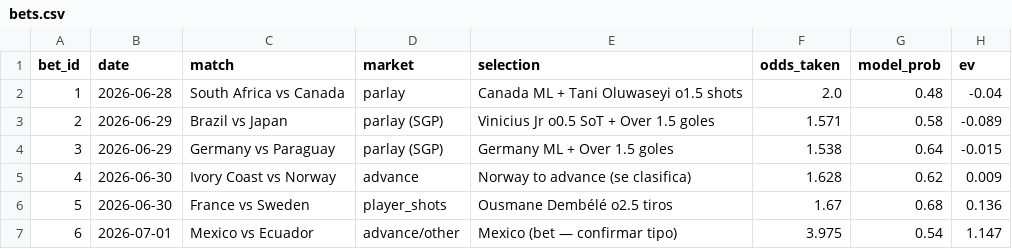
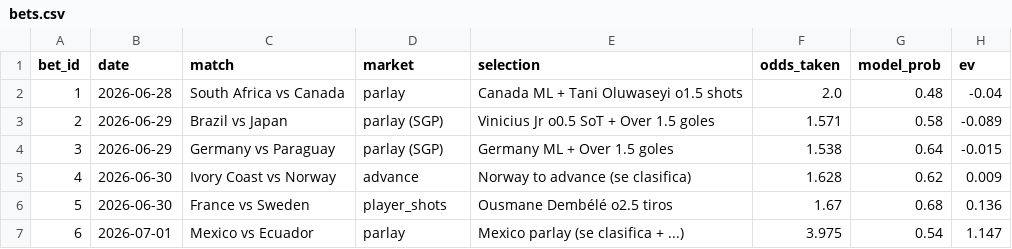
Before and after one commit to DiegoLarrieta/WorldCupPredictions, a CSV file: data/bets.csv, drawn as a sheet; only a part is shown; the diff names each change by its address in the sheet, - before the commit and + after, or states it on an @@ line.

```diff
--- a/data/bets.csv
+++ b/data/bets.csv
-D7 (market): advance/other
+D7 (market): parlay
-E7 (selection): Mexico (bet — confirmar tipo)
+E7 (selection): Mexico parlay (se clasifica + ...)
```
Also changed, not shown: data/csv/derived/player_match_shots.csv, 22 other files.
